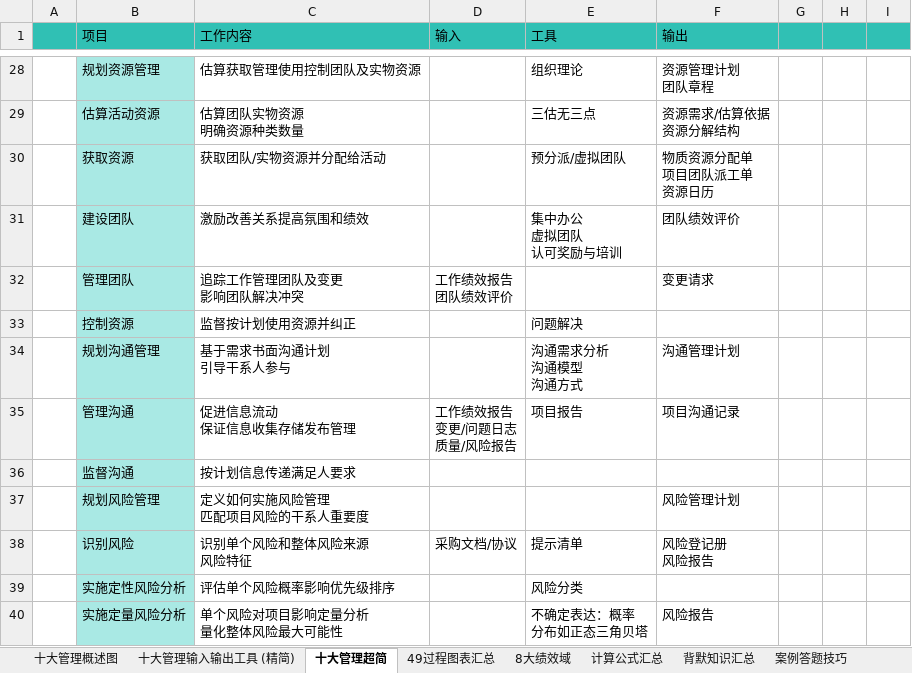
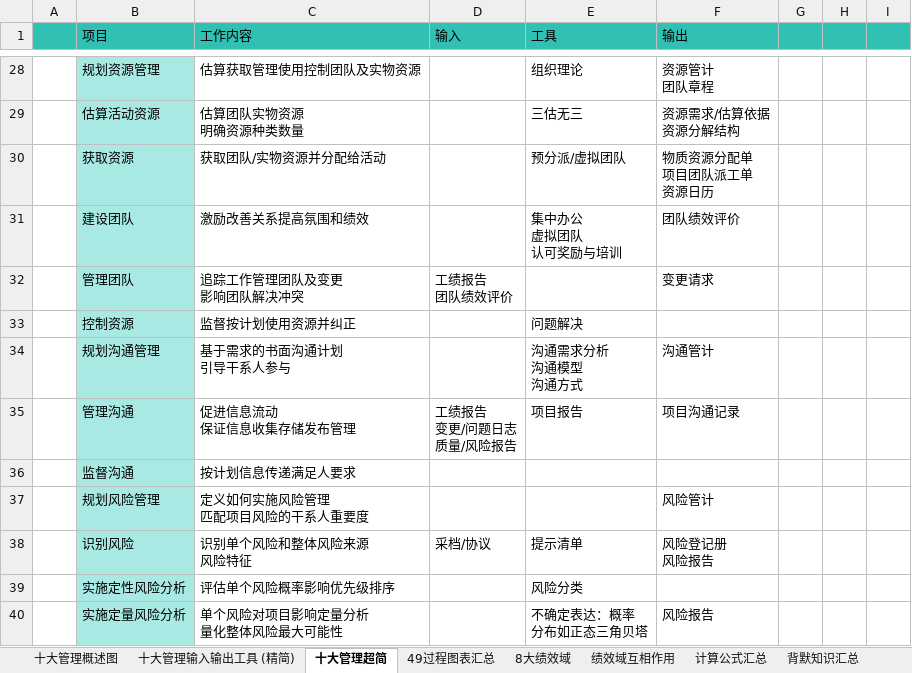
Before and after one commit to shuqingle/04_EXAM, an Excel workbook: 高项突击记忆笔记20260523.xlsx, sheet 十大管理超简, drawn as a sheet; only a part is shown, gaps mark what is left out; values as stored, in another font and other column widths than the file's, no borders; ↵ is a line break in a cell; the diff covers the shown part only; the diff names each change by its address in the sheet, - before the commit and + after, or states it on an @@ line.

```diff
--- a/高项突击记忆笔记20260523.xlsx (sheet 十大管理超简)
+++ b/高项突击记忆笔记20260523.xlsx (sheet 十大管理超简)
+sheet tab: 绩效域互相作用
-F28 (输出): 资源管理计划 ↵ 团队章程
+F28 (输出): 资源管计 ↵ 团队章程
-E29 (工具): 三估无三点
+E29 (工具): 三估无三
-D32 (输入): 工作绩效报告 ↵ 团队绩效评价
+D32 (输入): 工绩报告 ↵ 团队绩效评价
-C34 (工作内容): 基于需求书面沟通计划 ↵ 引导干系人参与
+C34 (工作内容): 基于需求的书面沟通计划 ↵ 引导干系人参与
-F34 (输出): 沟通管理计划
+F34 (输出): 沟通管计
-D35 (输入): 工作绩效报告 ↵ 变更/问题日志 ↵ 质量/风险报告
+D35 (输入): 工绩报告 ↵ 变更/问题日志 ↵ 质量/风险报告
-F37 (输出): 风险管理计划
+F37 (输出): 风险管计
-D38 (输入): 采购文档/协议
+D38 (输入): 采档/协议
```
Also changed, not shown: 40 edited cells elsewhere in this sheet, sheet 8大绩效域, sheet 十大管理输入输出工具 (精简).
